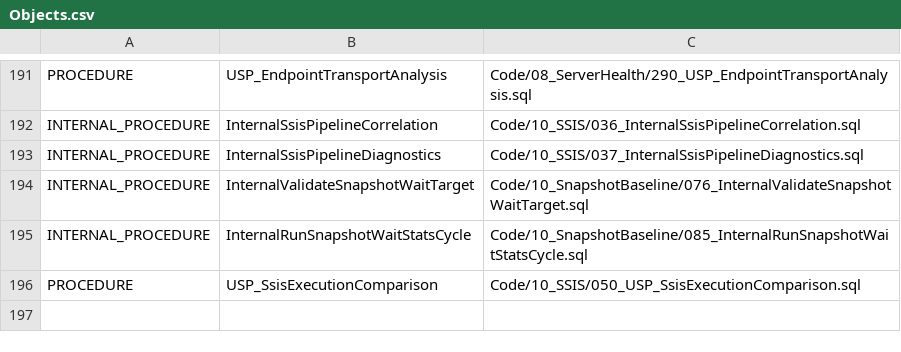
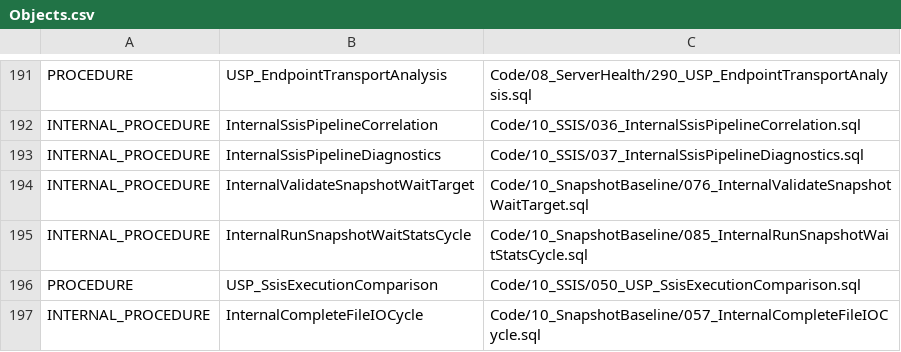
Before and after one commit to gecompat/SQL_Server_Analyze, a CSV file: Metadata/Inventory/Objects.csv, drawn as a sheet; only a part is shown, gaps mark what is left out; the diff names each change by its address in the sheet, - before the commit and + after, or states it on an @@ line.

```diff
--- a/Metadata/Inventory/Objects.csv
+++ b/Metadata/Inventory/Objects.csv
+row 197: INTERNAL_PROCEDURE | InternalCompleteFileIOCycle | Code/10_SnapshotBaseline/057_InternalCompleteFileIOCycle.sql
```
Also changed, not shown: Metadata/Quality/Implementation_Status.csv, Metadata/Quality/Repository_Privacy_Allowlist.csv, 30 other files.
